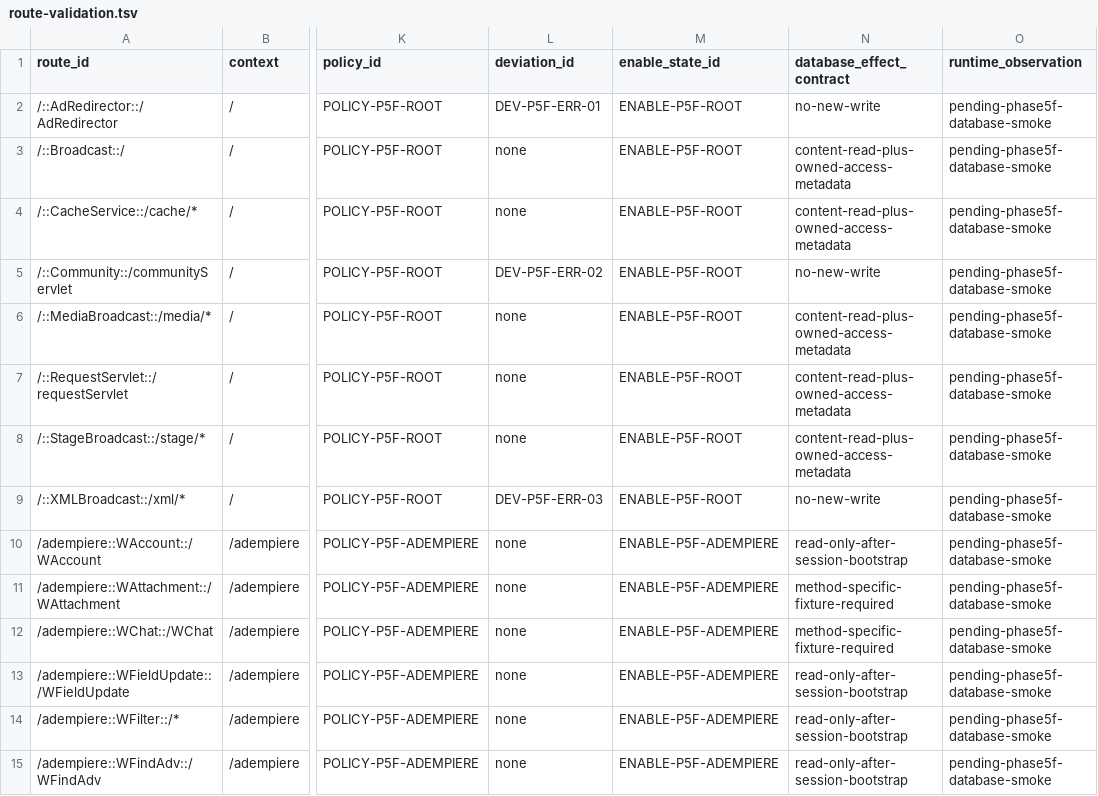
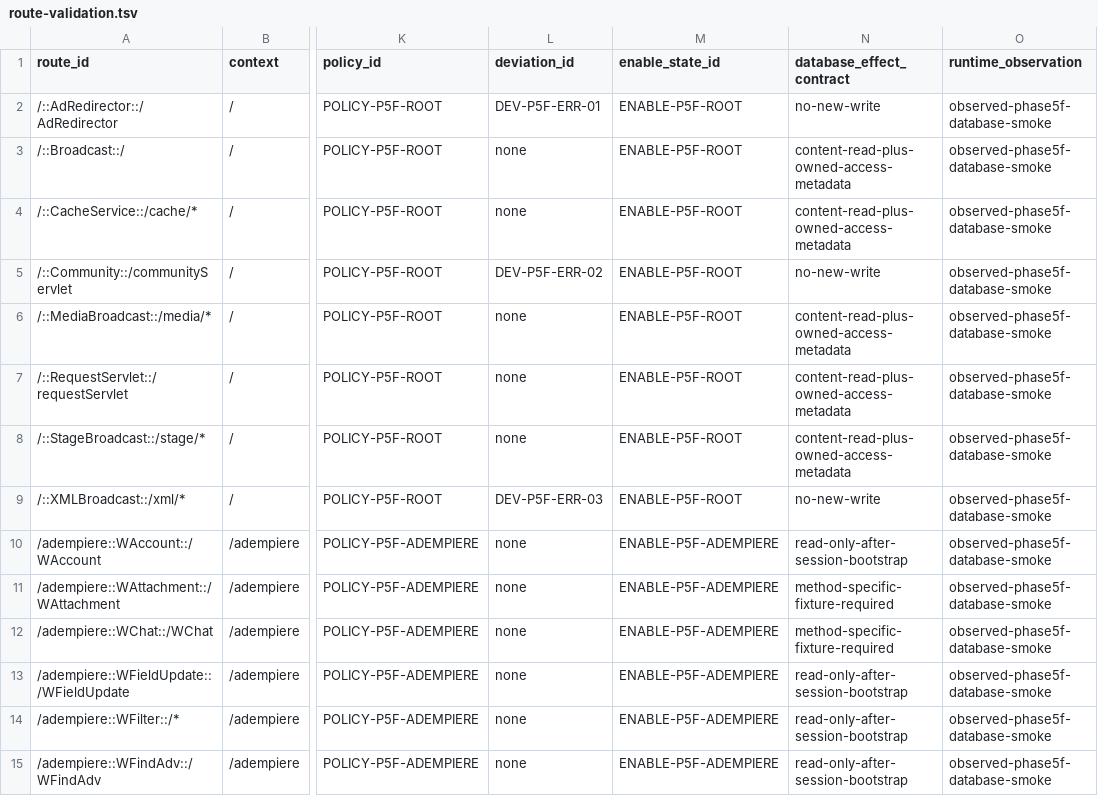
Before and after one commit to samqbush/adempiere2, a TSV file: contracts/phase5f-jakarta-web-v1/route-validation.tsv, drawn as a sheet; only a part is shown, gaps mark what is left out; the diff covers the shown part only; the diff names each change by its address in the sheet, - before the commit and + after, or states it on an @@ line.

```diff
--- a/contracts/phase5f-jakarta-web-v1/route-validation.tsv
+++ b/contracts/phase5f-jakarta-web-v1/route-validation.tsv
-O2:O15 (runtime_observation): pending-phase5f-database-smoke
+O2:O15 (runtime_observation): observed-phase5f-database-smoke
```
Also changed, not shown: 68 edited cells elsewhere in this file, contracts/phase5f-jakarta-web-v1/database-effect-ownership.tsv, 13 other files.
